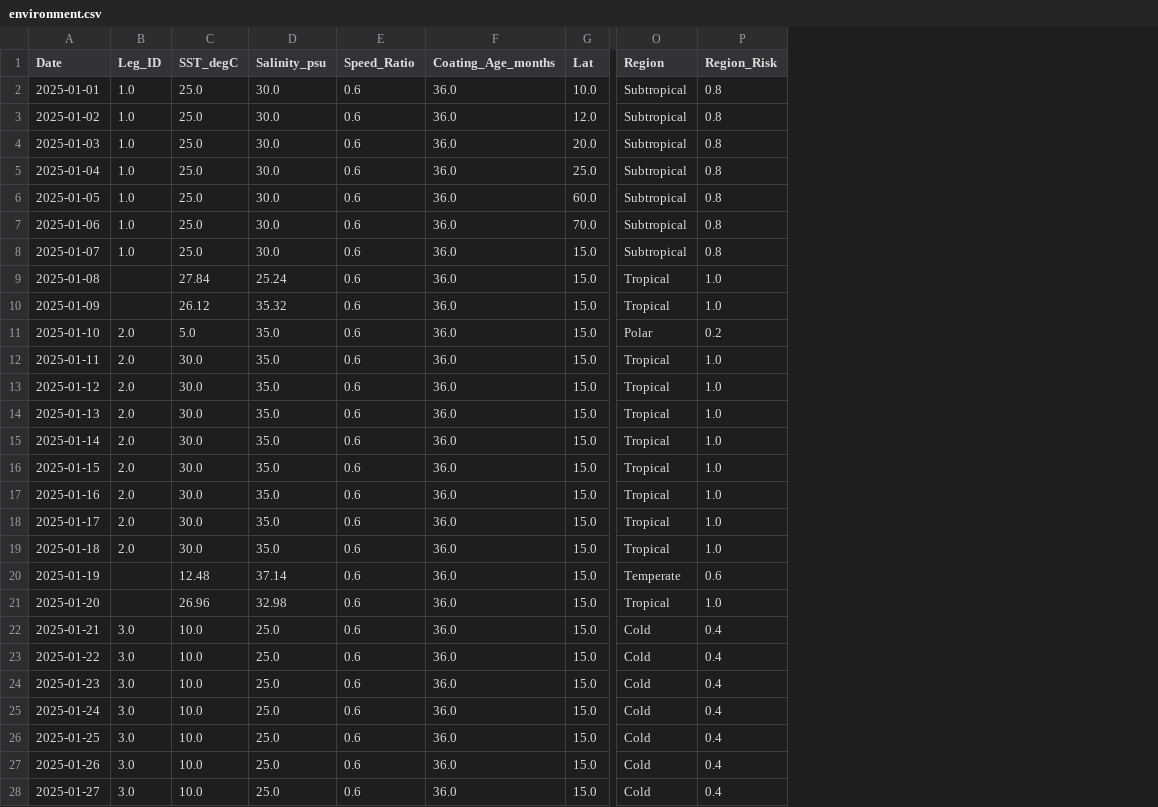
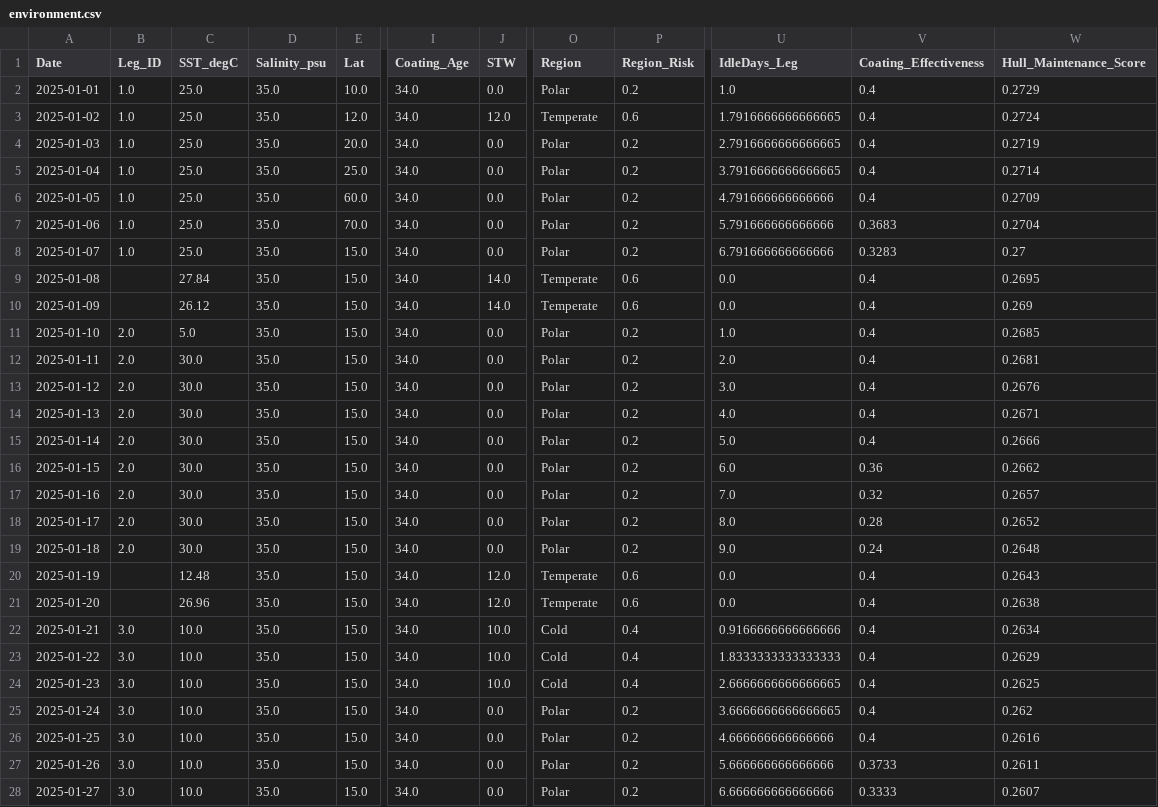
Before and after one commit to ROHITJAIND-6s/Zeroqu-FEI-Python-Implementation, a CSV file: Output_Data/environment.csv, drawn as a sheet; only a part is shown, gaps mark what is left out; removed rows and columns are numbered as before the commit, all else as after; the diff covers the shown part only; the diff names each change by its address in the sheet, - before the commit and + after, or states it on an @@ line.

```diff
--- a/Output_Data/environment.csv
+++ b/Output_Data/environment.csv
-column E (Speed_Ratio), rows 2-28: all 0.6
-column F (Coating_Age_months), rows 2-28: all 36.0
+column I (Coating_Age), rows 2-28: all 34.0
+column J (STW), rows 2-28: 0.0 | 12.0 | 0.0 | 0.0 | 0.0 | 0.0 | 0.0 | 14.0 | 14.0 | 0.0 | 0.0 | 0.0 | 0.0 | 0.0 | 0.0 | 0.0 | 0.0 | 0.0 | 12.0 | 12.0 | 10.0 | 10.0 | 10.0 | 0.0 | 0.0 | 0.0 | 0.0
+column U (IdleDays_Leg), rows 2-28: 1.0 | 1.7916666666666665 | 2.7916666666666665 | 3.7916666666666665 | 4.791666666666666 | 5.791666666666666 | 6.791666666666666 | 0.0 | 0.0 | 1.0 | 2.0 | 3.0 | 4.0 | 5.0 | 6.0 | 7.0 | 8.0 | 9.0 | 0.0 | 0.0 | 0.9166666666666666 | 1.8333333333333333 | 2.6666666666666665 | 3.6666666666666665 | 4.666666666666666 | 5.666666666666666 | 6.666666666666666
+column V (Coating_Effectiveness), rows 2-28: 0.4 | 0.4 | 0.4 | 0.4 | 0.4 | 0.3683 | 0.3283 | 0.4 | 0.4 | 0.4 | 0.4 | 0.4 | 0.4 | 0.4 | 0.36 | 0.32 | 0.28 | 0.24 | 0.4 | 0.4 | 0.4 | 0.4 | 0.4 | 0.4 | 0.4 | 0.3733 | 0.3333
+column W (Hull_Maintenance_Score), rows 2-28: 0.2729 | 0.2724 | 0.2719 | 0.2714 | 0.2709 | 0.2704 | 0.27 | 0.2695 | 0.269 | 0.2685 | 0.2681 | 0.2676 | 0.2671 | 0.2666 | 0.2662 | 0.2657 | 0.2652 | 0.2648 | 0.2643 | 0.2638 | 0.2634 | 0.2629 | 0.2625 | 0.262 | 0.2616 | 0.2611 | 0.2607
-D2:D8 (Salinity_psu): 30.0
+D2:D8 (Salinity_psu): 35.0
-O2 (Region): Subtropical
+O2 (Region): Polar
-P2 (Region_Risk): 0.8
+P2 (Region_Risk): 0.2
-O3 (Region): Subtropical
+O3 (Region): Temperate
-P3 (Region_Risk): 0.8
+P3 (Region_Risk): 0.6
-O4:O8 (Region): Subtropical
+O4:O8 (Region): Polar
-P4:P8 (Region_Risk): 0.8
+P4:P8 (Region_Risk): 0.2
-D9 (Salinity_psu): 25.24
+D9 (Salinity_psu): 35.0
-O9:O10 (Region): Tropical
+O9:O10 (Region): Temperate
-P9:P10 (Region_Risk): 1.0
+P9:P10 (Region_Risk): 0.6
-D10 (Salinity_psu): 35.32
+D10 (Salinity_psu): 35.0
-O12:O19 (Region): Tropical
+O12:O19 (Region): Polar
-P12:P19 (Region_Risk): 1.0
+P12:P19 (Region_Risk): 0.2
-D20 (Salinity_psu): 37.14
+D20 (Salinity_psu): 35.0
-D21 (Salinity_psu): 32.98
+D21 (Salinity_psu): 35.0
-O21 (Region): Tropical
+O21 (Region): Temperate
-P21 (Region_Risk): 1.0
+P21 (Region_Risk): 0.6
-D22:D28 (Salinity_psu): 25.0
+D22:D28 (Salinity_psu): 35.0
-O25:O28 (Region): Cold
+O25:O28 (Region): Polar
-P25:P28 (Region_Risk): 0.4
+P25:P28 (Region_Risk): 0.2
```
Also changed, not shown: 9 edited cells elsewhere in this file, Input_Data/Variables.csv, Output_Data/FEI.csv, 17 other files.
